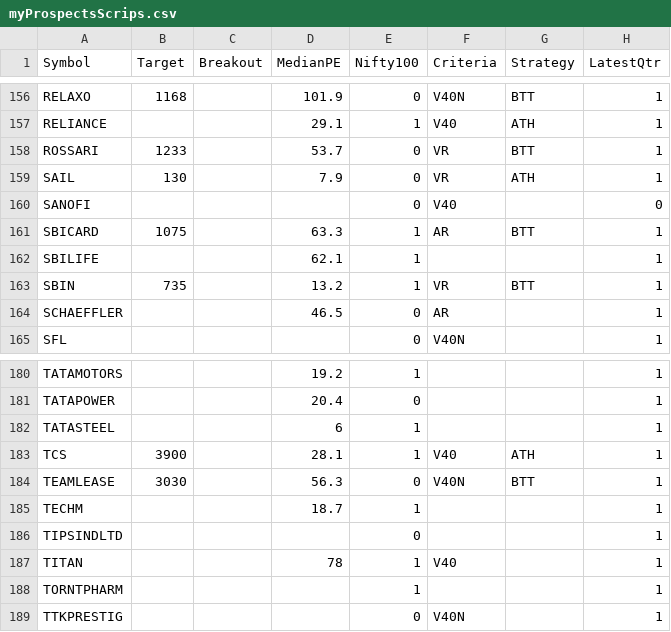
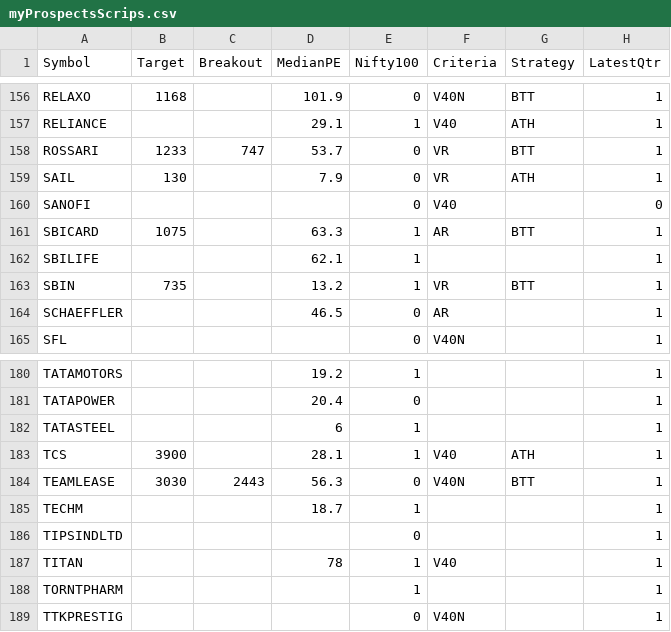
Before and after one commit to ankit-rathi/Data-Science-with-Python, a CSV file: Tradevesting/myProspectsScrips.csv, drawn as a sheet; only a part is shown, gaps mark what is left out; the diff covers the shown part only; the diff names each change by its address in the sheet, - before the commit and + after, or states it on an @@ line.

```diff
--- a/Tradevesting/myProspectsScrips.csv
+++ b/Tradevesting/myProspectsScrips.csv
-C158 (Breakout): (empty)
+C158 (Breakout): 747
-C184 (Breakout): (empty)
+C184 (Breakout): 2443
```
Also changed, not shown: 11 edited cells elsewhere in this file.
